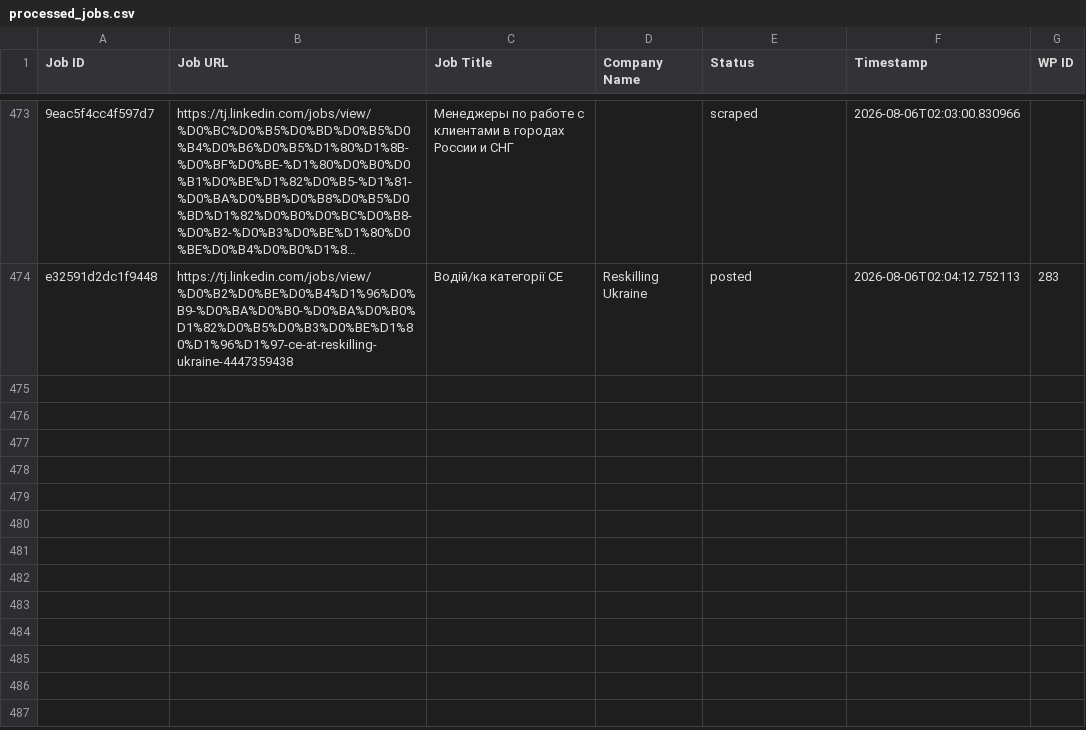
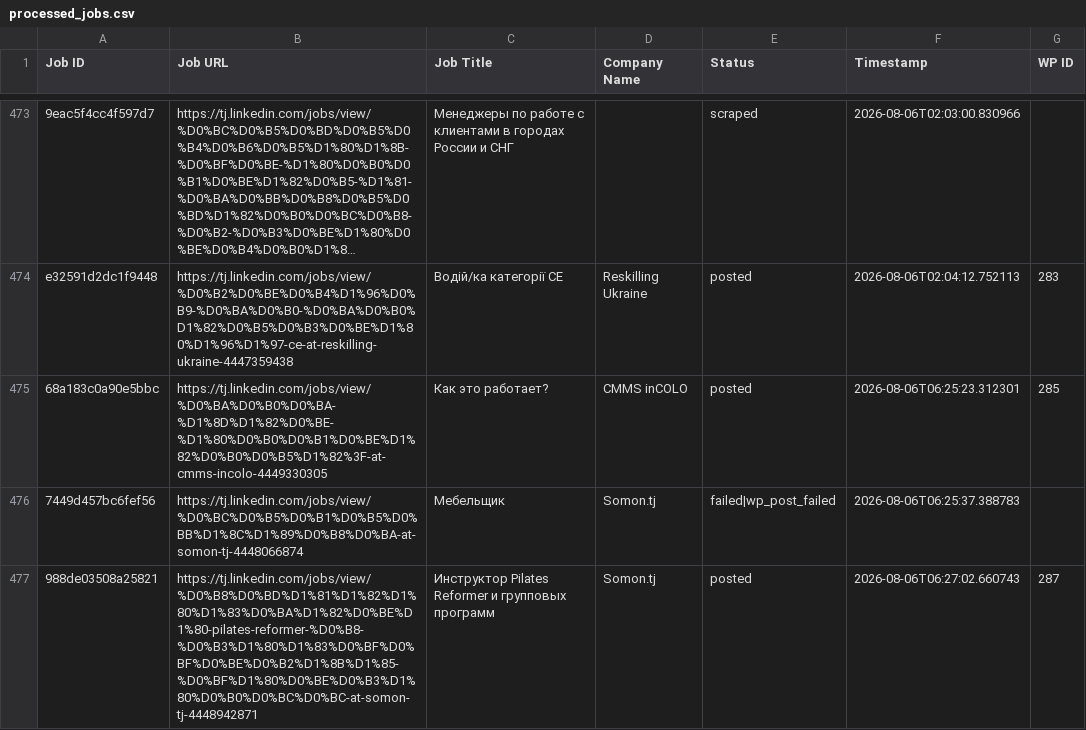
Before and after one commit to innovationinc2000/tj, a CSV file: processed_jobs.csv, drawn as a sheet; only a part is shown, gaps mark what is left out; long unchanged cells end in …; the diff names each change by its address in the sheet, - before the commit and + after, or states it on an @@ line.

```diff
--- a/processed_jobs.csv
+++ b/processed_jobs.csv
+row 475: 68a183c0a90e5bbc | https://tj.linkedin.com/jobs/view/%D0%BA%D0%B0%D0%BA-%D1%8D%D1%82%D0%BE-%D1%80%D0%B0%D0%B1%D0%BE%D1%82%D0%B0%D0%B5%D1%82%3F-at-cmms-incolo-4449330305 | Как это работает? | CMMS inCOLO | posted | 2026-08-06T06:25:23.312301 | 285
+row 476: 7449d457bc6fef56 | https://tj.linkedin.com/jobs/view/%D0%BC%D0%B5%D0%B1%D0%B5%D0%BB%D1%8C%D1%89%D0%B8%D0%BA-at-somon-tj-4448066874 | Мебельщик | Somon.tj | failed|wp_post_failed | 2026-08-06T06:25:37.388783
+row 477: 988de03508a25821 | https://tj.linkedin.com/jobs/view/%D0%B8%D0%BD%D1%81%D1%82%D1%80%D1%83%D0%BA%D1%82%D0%BE%D1%80-pilates-reformer-%D0%B8-%D0%B3%D1%80%D1%83%D0%BF%D0%BF%D0%BE%D0%B2%D1%8B%D1%85-%D0%BF%D1%80%D0%BE%D0%B3%D1%80%D0%B0%D0%BC%D0%BC-at-somon-tj-4448942871 | Инструктор Pilates Reformer и групповых программ | Somon.tj | posted | 2026-08-06T06:27:02.660743 | 287
```
